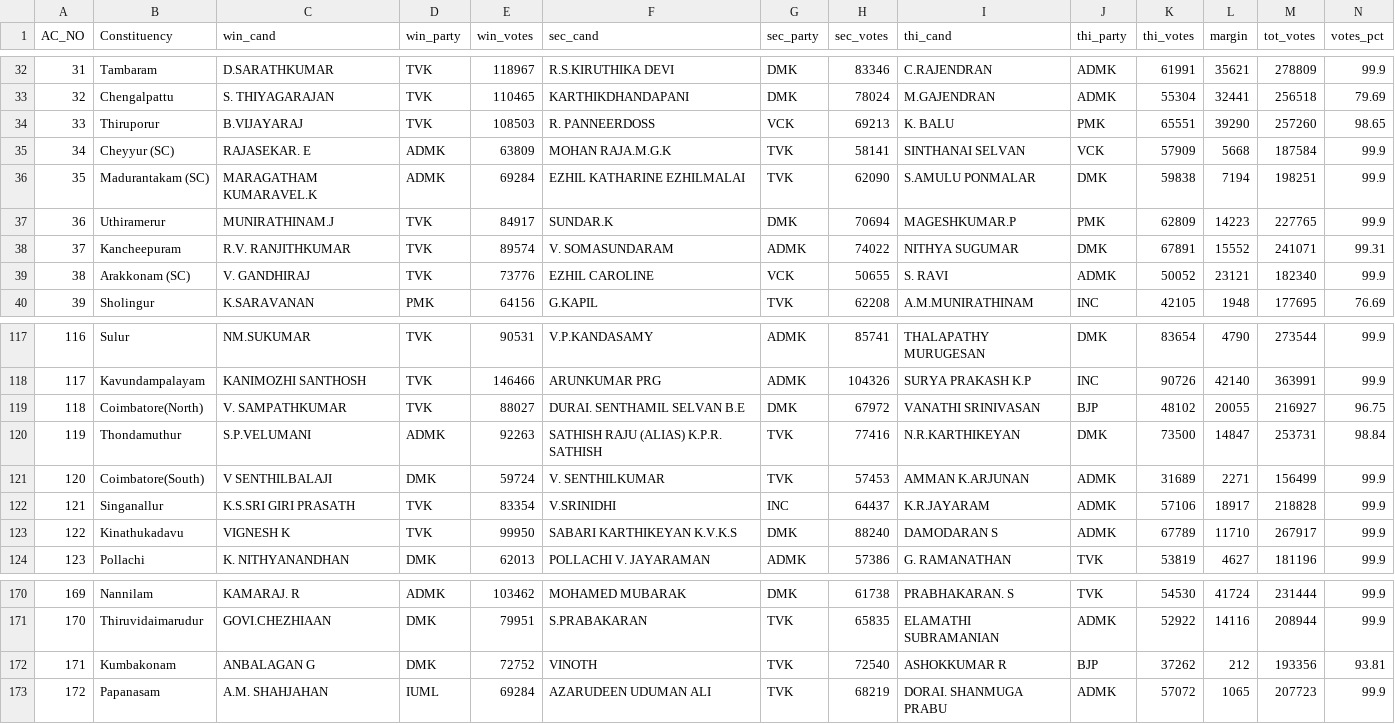
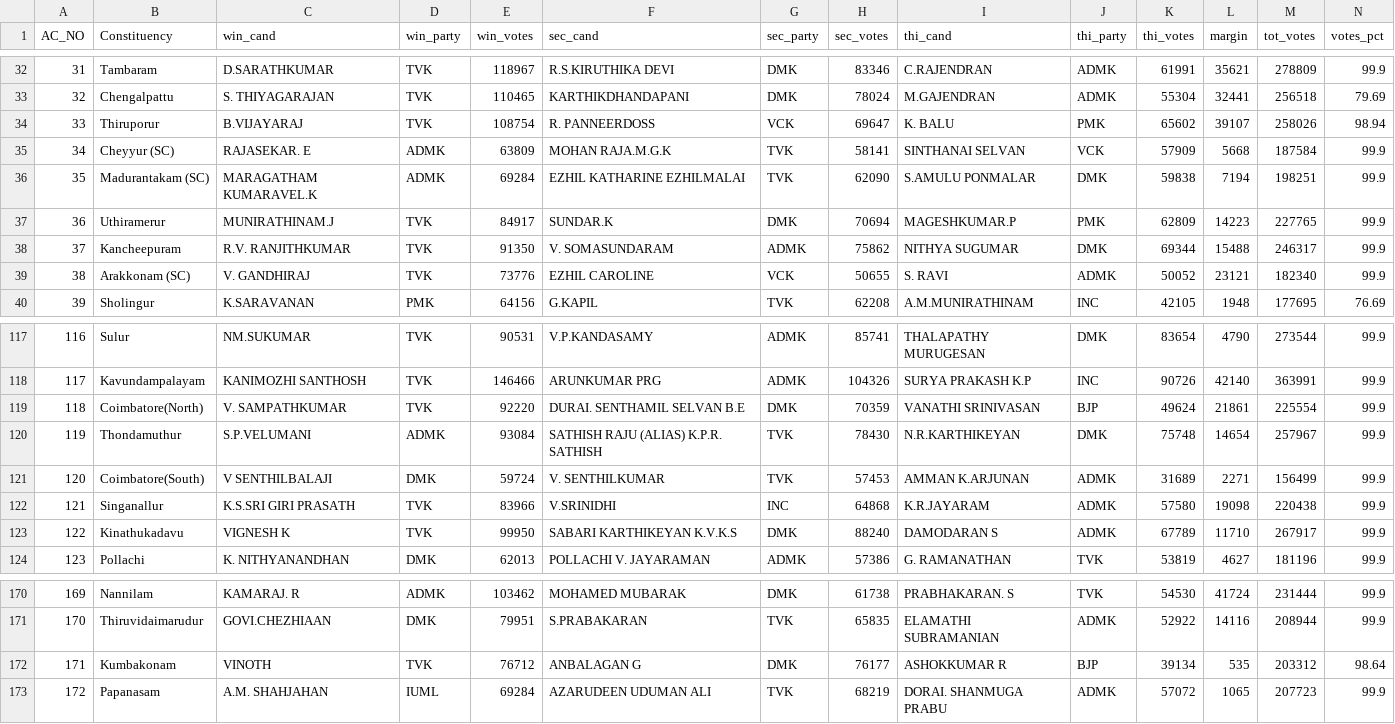
Before and after one commit to abhi0420/Election-tracker, a CSV file: election_results_tn.csv, drawn as a sheet; only a part is shown, gaps mark what is left out; the diff covers the shown part only.

```diff
--- a/election_results_tn.csv
+++ b/election_results_tn.csv
@@ -33,3 +33,3 @@ AC_NO,Constituency,win_cand,win_party,win_votes,sec_cand,sec_party,sec_votes,thi
 32,Chengalpattu,S. THIYAGARAJAN,TVK,110465,KARTHIKDHANDAPANI,DMK,78024,M.GAJENDRAN,ADMK,55304,32441,256518,79.69
-33,Thiruporur,B.VIJAYARAJ,TVK,108503,R. PANNEERDOSS,VCK,69213,K. BALU,PMK,65551,39290,257260,98.65
+33,Thiruporur,B.VIJAYARAJ,TVK,108754,R. PANNEERDOSS,VCK,69647,K. BALU,PMK,65602,39107,258026,98.94
 34,Cheyyur (SC),RAJASEKAR. E,ADMK,63809,MOHAN RAJA.M.G.K,TVK,58141,SINTHANAI SELVAN,VCK,57909,5668,187584,99.9
@@ -37,3 +37,3 @@ AC_NO,Constituency,win_cand,win_party,win_votes,sec_cand,sec_party,sec_votes,thi
 36,Uthiramerur,MUNIRATHINAM.J,TVK,84917,SUNDAR.K,DMK,70694,MAGESHKUMAR.P,PMK,62809,14223,227765,99.9
-37,Kancheepuram,R.V. RANJITHKUMAR,TVK,89574,V. SOMASUNDARAM,ADMK,74022,NITHYA SUGUMAR,DMK,67891,15552,241071,99.31
+37,Kancheepuram,R.V. RANJITHKUMAR,TVK,91350,V. SOMASUNDARAM,ADMK,75862,NITHYA SUGUMAR,DMK,69344,15488,246317,99.9
 38,Arakkonam (SC),V. GANDHIRAJ,TVK,73776,EZHIL CAROLINE,VCK,50655,S. RAVI,ADMK,50052,23121,182340,99.9
@@ -118,6 +118,6 @@ AC_NO,Constituency,win_cand,win_party,win_votes,sec_cand,sec_party,sec_votes,thi
 117,Kavundampalayam,KANIMOZHI SANTHOSH,TVK,146466,ARUNKUMAR PRG,ADMK,104326,SURYA PRAKASH K.P,INC,90726,42140,363991,99.9
-118,Coimbatore(North),V. SAMPATHKUMAR,TVK,88027,DURAI. SENTHAMIL SELVAN B.E,DMK,67972,VANATHI SRINIVASAN,BJP,48102,20055,216927,96.75
-119,Thondamuthur,S.P.VELUMANI,ADMK,92263,SATHISH RAJU (ALIAS) K.P.R. SATHISH,TVK,77416,N.R.KARTHIKEYAN,DMK,73500,14847,253731,98.84
+118,Coimbatore(North),V. SAMPATHKUMAR,TVK,92220,DURAI. SENTHAMIL SELVAN B.E,DMK,70359,VANATHI SRINIVASAN,BJP,49624,21861,225554,99.9
+119,Thondamuthur,S.P.VELUMANI,ADMK,93084,SATHISH RAJU (ALIAS) K.P.R. SATHISH,TVK,78430,N.R.KARTHIKEYAN,DMK,75748,14654,257967,99.9
 120,Coimbatore(South),V SENTHILBALAJI,DMK,59724,V. SENTHILKUMAR,TVK,57453,AMMAN K.ARJUNAN,ADMK,31689,2271,156499,99.9
-121,Singanallur,K.S.SRI GIRI PRASATH,TVK,83354,V.SRINIDHI,INC,64437,K.R.JAYARAM,ADMK,57106,18917,218828,99.9
+121,Singanallur,K.S.SRI GIRI PRASATH,TVK,83966,V.SRINIDHI,INC,64868,K.R.JAYARAM,ADMK,57580,19098,220438,99.9
 122,Kinathukadavu,VIGNESH K,TVK,99950,SABARI KARTHIKEYAN K.V.K.S,DMK,88240,DAMODARAN S,ADMK,67789,11710,267917,99.9
@@ -171,3 +171,3 @@ AC_NO,Constituency,win_cand,win_party,win_votes,sec_cand,sec_party,sec_votes,thi
 170,Thiruvidaimarudur,GOVI.CHEZHIAAN,DMK,79951,S.PRABAKARAN,TVK,65835,ELAMATHI SUBRAMANIAN,ADMK,52922,14116,208944,99.9
-171,Kumbakonam,ANBALAGAN G,DMK,72752,VINOTH,TVK,72540,ASHOKKUMAR R,BJP,37262,212,193356,93.81
+171,Kumbakonam,VINOTH,TVK,76712,ANBALAGAN G,DMK,76177,ASHOKKUMAR R,BJP,39134,535,203312,98.64
 172,Papanasam,A.M. SHAHJAHAN,IUML,69284,AZARUDEEN UDUMAN ALI,TVK,68219,DORAI. SHANMUGA PRABU,ADMK,57072,1065,207723,99.9
```
Also changed, not shown: 46 edited cells elsewhere in this file, election_results_assam.csv, election_results_wb.csv, 5 other files.
